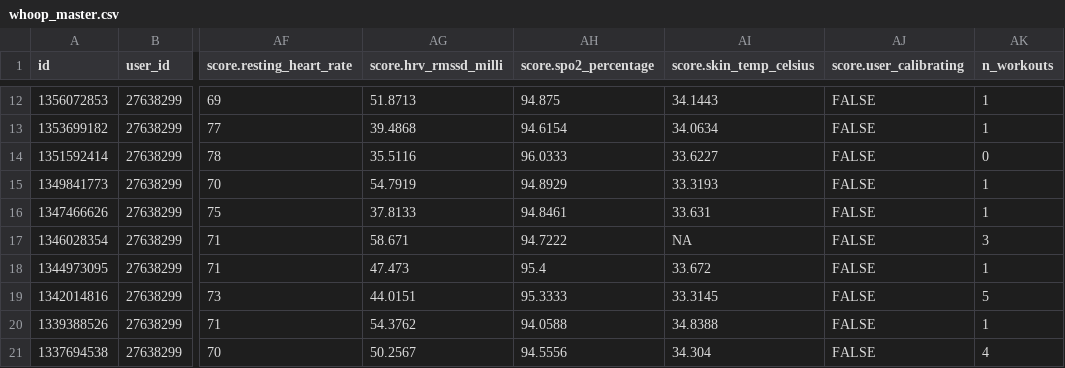
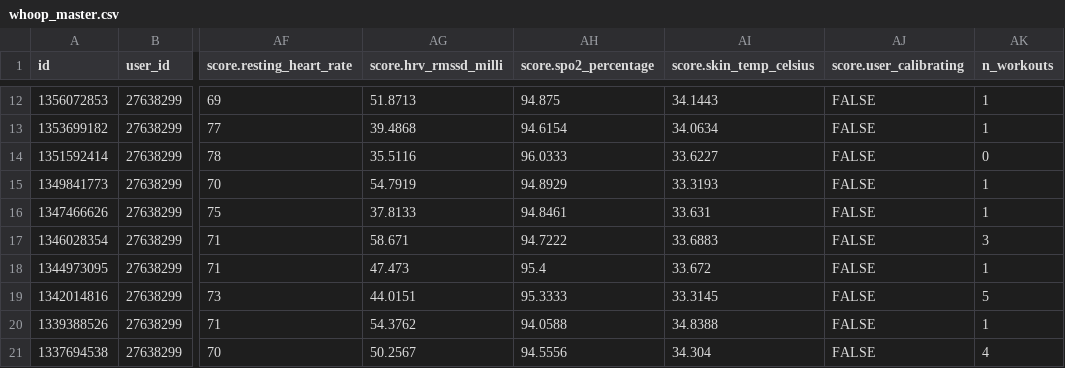
Before and after one commit to NeuralNiffler/data_wrangling, a CSV file: data/whoop_master.csv, drawn as a sheet; only a part is shown, gaps mark what is left out; the diff names each change by its address in the sheet, - before the commit and + after, or states it on an @@ line.

Commit message:
Fix notebook sequencing, update clean_sleep() to use Robin's functions

```diff
--- a/data/whoop_master.csv
+++ b/data/whoop_master.csv
-AI17 (score.skin_temp_celsius): NA
+AI17 (score.skin_temp_celsius): 33.6883
```
Also changed, not shown: 2 other files.
